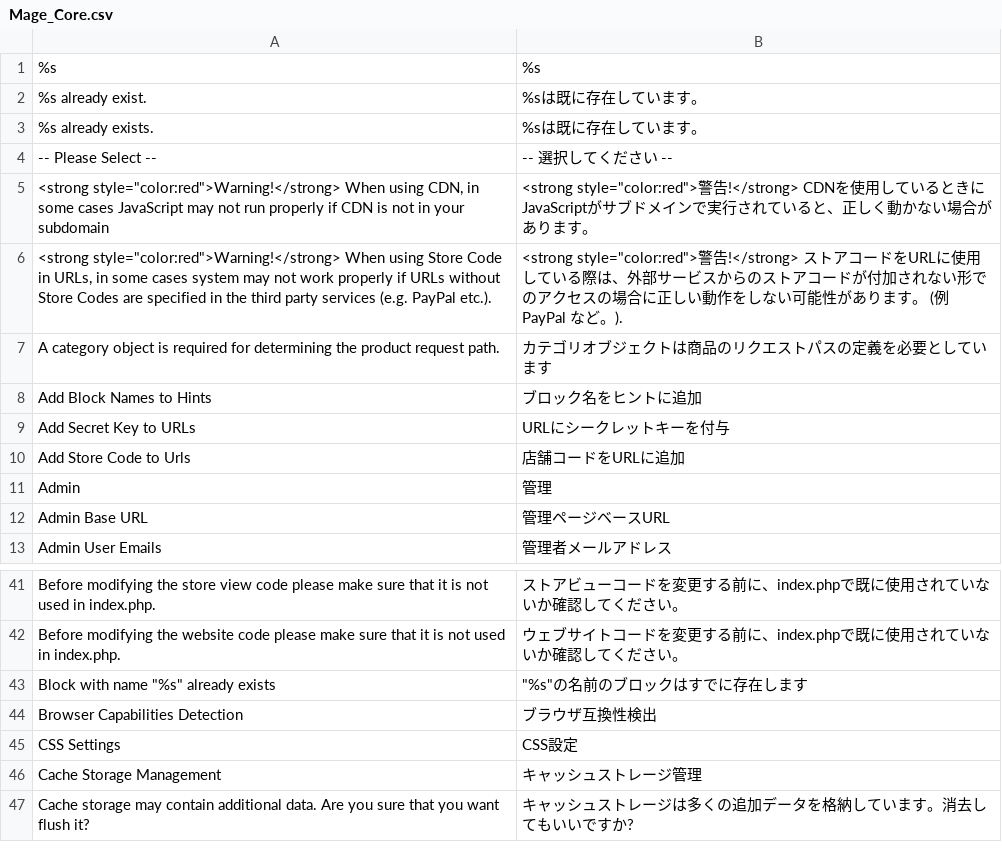
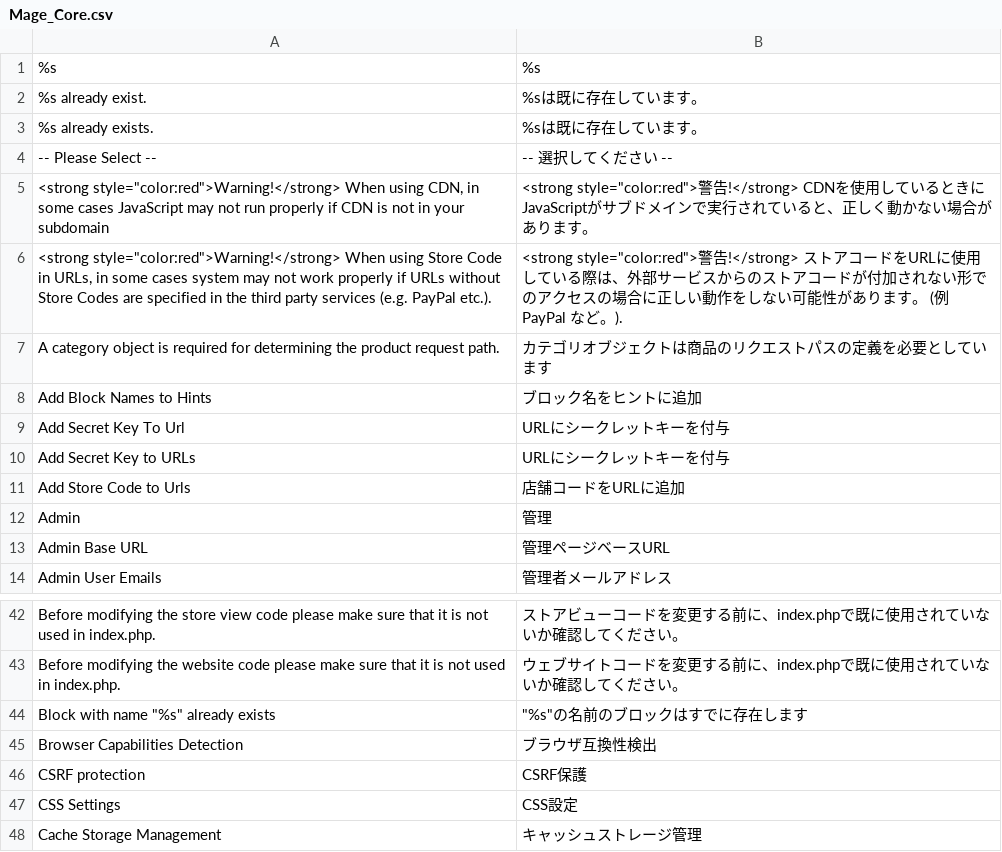
Before and after one commit to HirokazuNishi/Magento-Japanese-Translation, a CSV file: app/locale/ja_JP/Mage_Core.csv, drawn as a sheet; only a part is shown, gaps mark what is left out; the shorter side is filled out with more unchanged rows.

```diff
--- a/app/locale/ja_JP/Mage_Core.csv
+++ b/app/locale/ja_JP/Mage_Core.csv
@@ -8,2 +8,3 @@
 "Add Block Names to Hints","ブロック名をヒントに追加"
+"Add Secret Key To Url","URLにシークレットキーを付与"
 "Add Secret Key to URLs","URLにシークレットキーを付与"
@@ -46,2 +47,3 @@
 "Browser Capabilities Detection","ブラウザ互換性検出"
+"CSRF protection","CSRF保護"
 "CSS Settings","CSS設定"
```
Also changed, not shown: app/locale/ja_JP/Mage_Adminhtml.csv, app/locale/ja_JP/Mage_Customer.csv, 11 other files.
